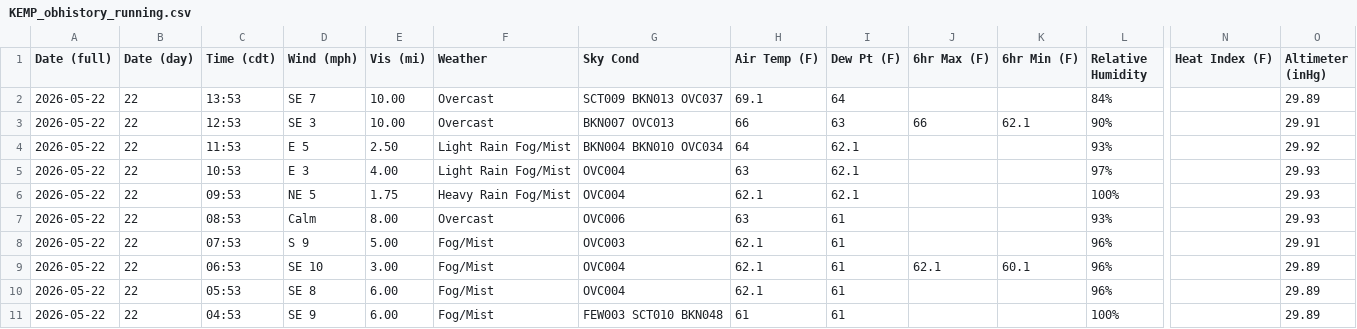
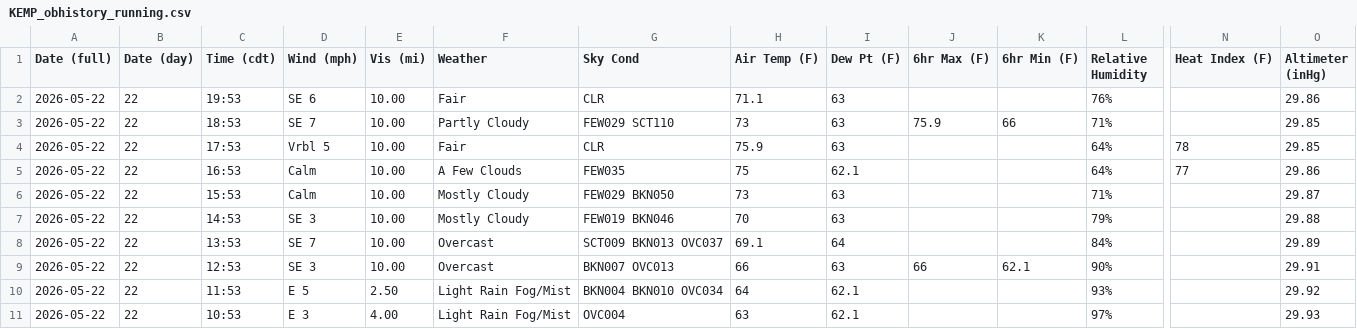
Before and after one commit to oldagency/unbound-rainfall, a CSV file: KEMP_obhistory_running.csv, drawn as a sheet; only a part is shown, gaps mark what is left out; the shorter side is filled out with more unchanged rows; rows hold the shown columns only; the diff names each change by its address in the sheet, - before the commit and + after, or states it on an @@ line.

```diff
--- a/KEMP_obhistory_running.csv
+++ b/KEMP_obhistory_running.csv
+row 2: 2026-05-22 | 22 | 19:53 | SE 6 | 10.00 | Fair | CLR | 71.1 | 63 |  |  | 76% |  | 29.86
+row 3: 2026-05-22 | 22 | 18:53 | SE 7 | 10.00 | Partly Cloudy | FEW029 SCT110 | 73 | 63 | 75.9 | 66 | 71% |  | 29.85
+row 4: 2026-05-22 | 22 | 17:53 | Vrbl 5 | 10.00 | Fair | CLR | 75.9 | 63 |  |  | 64% | 78 | 29.85
+row 5: 2026-05-22 | 22 | 16:53 | Calm | 10.00 | A Few Clouds | FEW035 | 75 | 62.1 |  |  | 64% | 77 | 29.86
+row 6: 2026-05-22 | 22 | 15:53 | Calm | 10.00 | Mostly Cloudy | FEW029 BKN050 | 73 | 63 |  |  | 71% |  | 29.87
+row 7: 2026-05-22 | 22 | 14:53 | SE 3 | 10.00 | Mostly Cloudy | FEW019 BKN046 | 70 | 63 |  |  | 79% |  | 29.88
```
Also changed, not shown: 1 other file.
